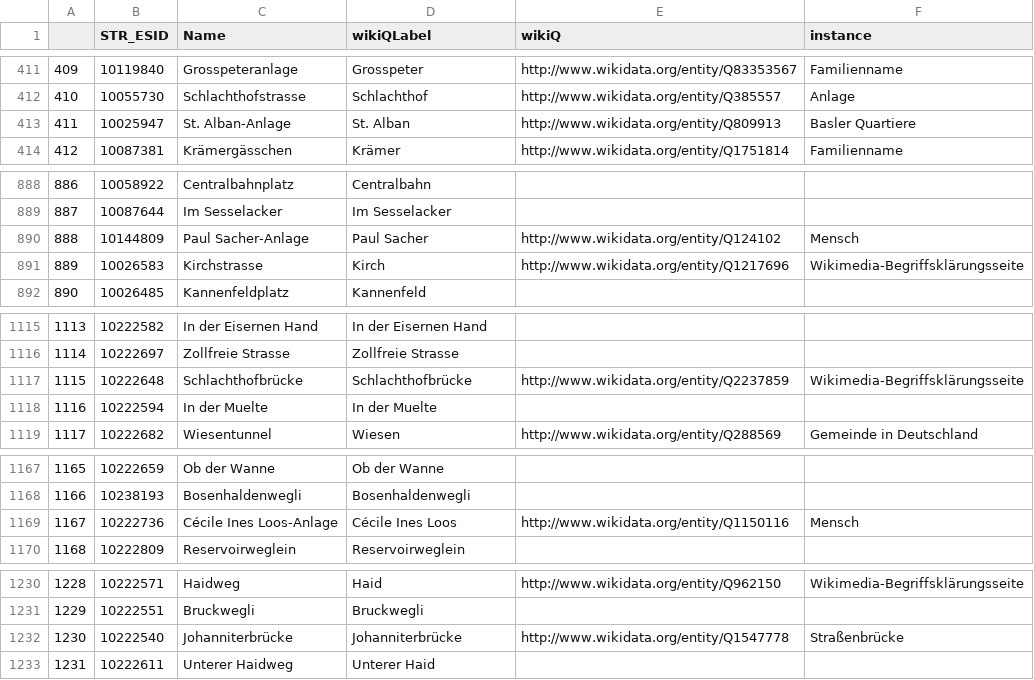
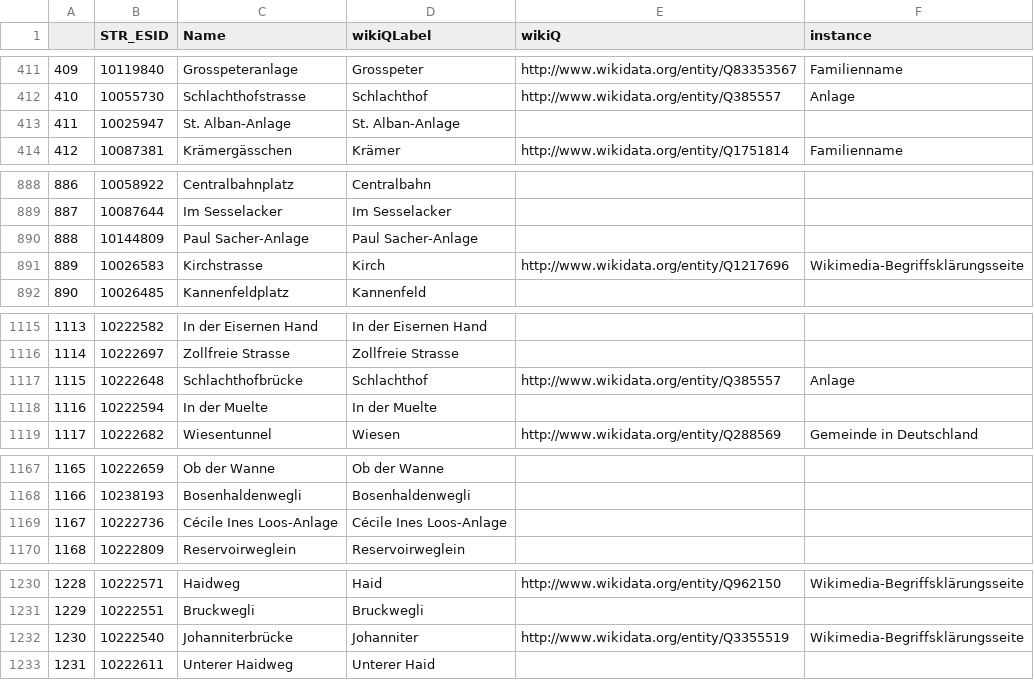
Before and after one commit to CaptainInler/cassda-zertifikatsarbeit, a CSV file: Datapreparation/dp-StrassenBS-Wikidata_1_alleStrassen_out.csv (was Datapreparation/out_dp-StrassenBS-Wikidata_1_alleStrassen.csv), drawn as a sheet; only a part is shown, gaps mark what is left out; the diff covers the shown part only.

```diff
--- a/Datapreparation/out_dp-StrassenBS-Wikidata_1_alleStrassen.csv
+++ b/Datapreparation/dp-StrassenBS-Wikidata_1_alleStrassen_out.csv
@@ -412,3 +412,3 @@
 410,10055730,Schlachthofstrasse,Schlachthof,http://www.wikidata.org/entity/Q385557,Anlage
-411,10025947,St. Alban-Anlage,St. Alban,http://www.wikidata.org/entity/Q809913,Basler Quartiere
+411,10025947,St. Alban-Anlage,St. Alban-Anlage,,
 412,10087381,Krämergässchen,Krämer,http://www.wikidata.org/entity/Q1751814,Familienname
@@ -889,3 +889,3 @@
 887,10087644,Im Sesselacker,Im Sesselacker,,
-888,10144809,Paul Sacher-Anlage,Paul Sacher,http://www.wikidata.org/entity/Q124102,Mensch
+888,10144809,Paul Sacher-Anlage,Paul Sacher-Anlage,,
 889,10026583,Kirchstrasse,Kirch,http://www.wikidata.org/entity/Q1217696,Wikimedia-Begriffsklärungsseite
@@ -1116,3 +1116,3 @@
 1114,10222697,Zollfreie Strasse,Zollfreie Strasse,,
-1115,10222648,Schlachthofbrücke,Schlachthofbrücke,http://www.wikidata.org/entity/Q2237859,Wikimedia-Begriffsklärungsseite
+1115,10222648,Schlachthofbrücke,Schlachthof,http://www.wikidata.org/entity/Q385557,Anlage
 1116,10222594,In der Muelte,In der Muelte,,
@@ -1168,3 +1168,3 @@
 1166,10238193,Bosenhaldenwegli,Bosenhaldenwegli,,
-1167,10222736,Cécile Ines Loos-Anlage,Cécile Ines Loos,http://www.wikidata.org/entity/Q1150116,Mensch
+1167,10222736,Cécile Ines Loos-Anlage,Cécile Ines Loos-Anlage,,
 1168,10222809,Reservoirweglein,Reservoirweglein,,
@@ -1231,3 +1231,3 @@
 1229,10222551,Bruckwegli,Bruckwegli,,
-1230,10222540,Johanniterbrücke,Johanniterbrücke,http://www.wikidata.org/entity/Q1547778,Straßenbrücke
+1230,10222540,Johanniterbrücke,Johanniter,http://www.wikidata.org/entity/Q3355519,Wikimedia-Begriffsklärungsseite
 1231,10222611,Unterer Haidweg,Unterer Haid,,
```
Also changed, not shown: 42 edited cells elsewhere in this file, Datapreparation/dp-StrassenBS-Menschen_3_StrassenMitMenschzuweisung-out.csv, Datapreparation/dp-StrassenBS-Wikidata_2_StrassenNachPersonen_out.csv, 2 other files.
